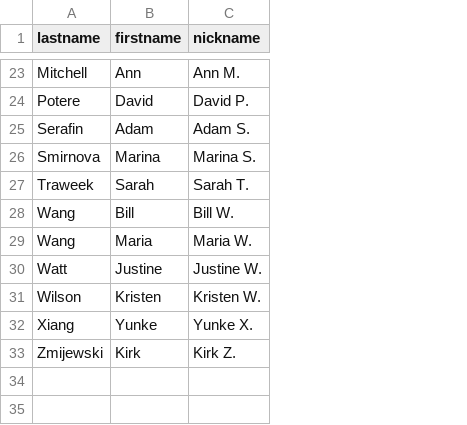
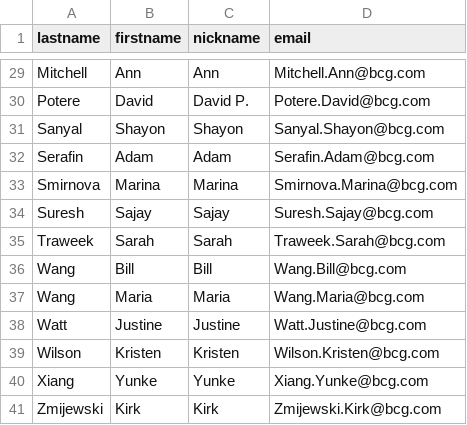
Before and after one commit to BCGWork/lunch-buddy, a CSV file: data/member.csv, drawn as a sheet; only a part is shown, gaps mark what is left out; addresses are those after the commit; the diff covers the shown part only; the diff names each change by its address in the sheet, - before the commit and + after, or states it on an @@ line.

```diff
--- a/data/member.csv
+++ b/data/member.csv
+column D (email), rows 29-30: Mitchell.Ann@bcg.com | Potere.David@bcg.com; rows 32-33: Serafin.Adam@bcg.com | Smirnova.Marina@bcg.com; rows 35-41: Traweek.Sarah@bcg.com | Wang.Bill@bcg.com | Wang.Maria@bcg.com | Watt.Justine@bcg.com | Wilson.Kristen@bcg.com | Xiang.Yunke@bcg.com | Zmijewski.Kirk@bcg.com
-C29 (nickname): Ann M.
+C29 (nickname): Ann
+row 31: Sanyal | Shayon | Shayon | Sanyal.Shayon@bcg.com
-C32 (nickname): Adam S.
+C32 (nickname): Adam
-C33 (nickname): Marina S.
+C33 (nickname): Marina
+row 34: Suresh | Sajay | Sajay | Suresh.Sajay@bcg.com
-C35 (nickname): Sarah T.
+C35 (nickname): Sarah
-C36 (nickname): Bill W.
+C36 (nickname): Bill
-C37 (nickname): Maria W.
+C37 (nickname): Maria
-C38 (nickname): Justine W.
+C38 (nickname): Justine
-C39 (nickname): Kristen W.
+C39 (nickname): Kristen
-C40 (nickname): Yunke X.
+C40 (nickname): Yunke
-C41 (nickname): Kirk Z.
+C41 (nickname): Kirk
```
Also changed, not shown: 6 added rows and 21 edited cells elsewhere in this file, 5 other files.
